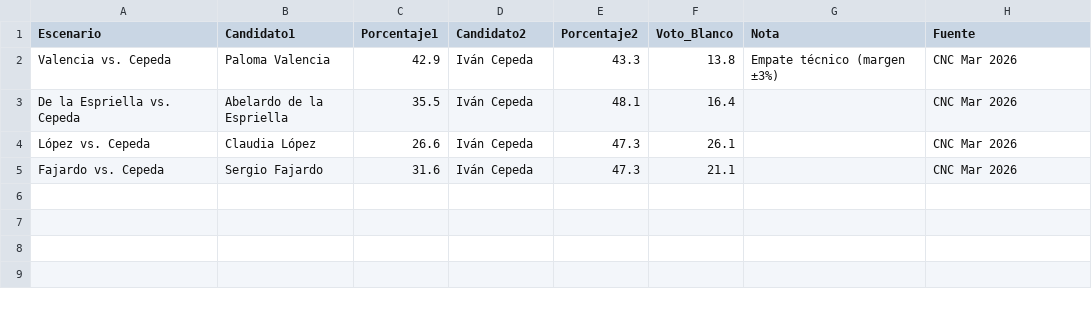
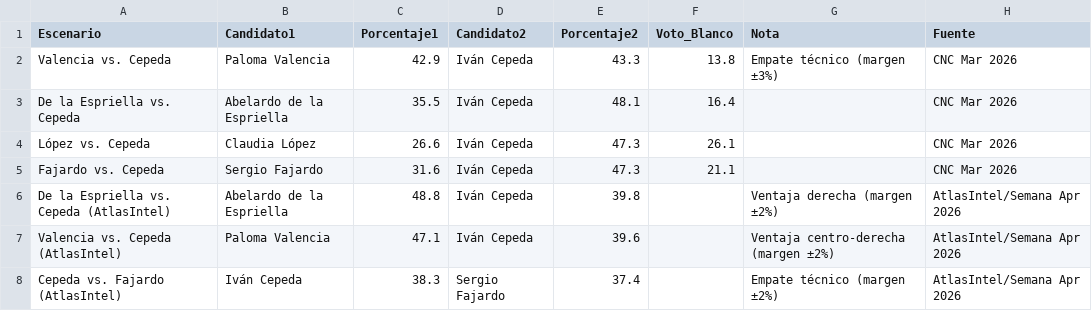
Before and after one commit to aablanquicet27/elecciones2026, a CSV file: public/escenarios_segunda_vuelta_2026.csv, drawn as a sheet.

Commit message:
feat: actualización electoral 2026-04-12 — nueva encuesta AtlasIntel y escenarios 2da vuelta

```diff
--- a/public/escenarios_segunda_vuelta_2026.csv
+++ b/public/escenarios_segunda_vuelta_2026.csv
@@ -5 +5,4 @@ López vs. Cepeda,Claudia López,26.6,Iván Cepeda,47.3,26.1,,CNC Mar 2026
 Fajardo vs. Cepeda,Sergio Fajardo,31.6,Iván Cepeda,47.3,21.1,,CNC Mar 2026
+De la Espriella vs. Cepeda (AtlasIntel),Abelardo de la Espriella,48.8,Iván Cepeda,39.8,,Ventaja derecha (margen ±2%),AtlasIntel/Semana Apr 2026
+Valencia vs. Cepeda (AtlasIntel),Paloma Valencia,47.1,Iván Cepeda,39.6,,Ventaja centro-derecha (margen ±2%),AtlasIntel/Semana Apr 2026
+Cepeda vs. Fajardo (AtlasIntel),Iván Cepeda,38.3,Sergio Fajardo,37.4,,Empate técnico (margen ±2%),AtlasIntel/Semana Apr 2026
```
Also changed, not shown: 2 other files.
